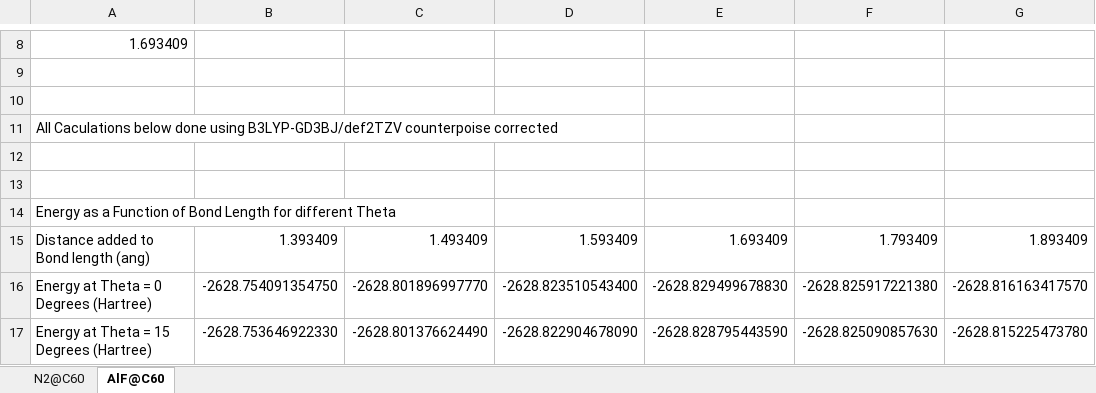
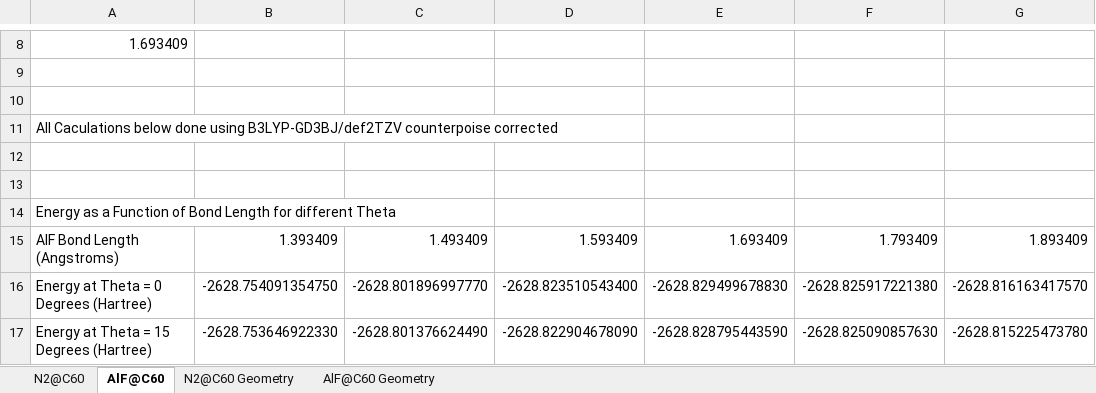
Before and after one commit to JonathanSmucker/Endofullerene_Data, an Excel workbook: Encap_Induced_Align_Supp.xlsx, sheet AlF@C60, drawn as a sheet; only a part is shown, gaps mark what is left out; values as stored, in another font and other column widths than the file's, no borders; the diff names each change by its address in the sheet, - before the commit and + after, or states it on an @@ line.

```diff
--- a/Encap_Induced_Align_Supp.xlsx (sheet AlF@C60)
+++ b/Encap_Induced_Align_Supp.xlsx (sheet AlF@C60)
+sheet tab: N2@C60 Geometry
+sheet tab: AlF@C60 Geometry
-A15: Distance added to Bond length (ang)
+A15: AlF Bond Length (Angstroms)
```
Also changed, not shown: 4 other files.
